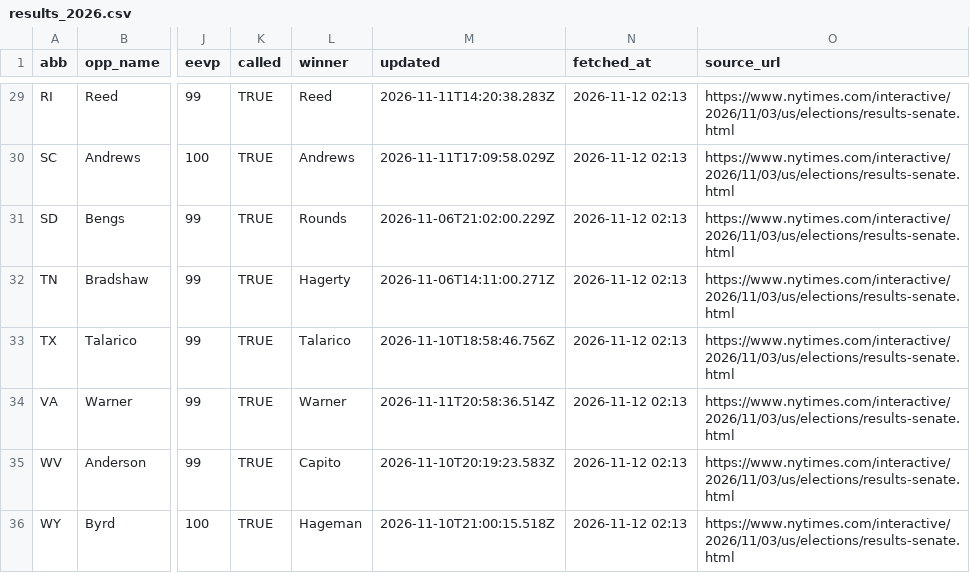
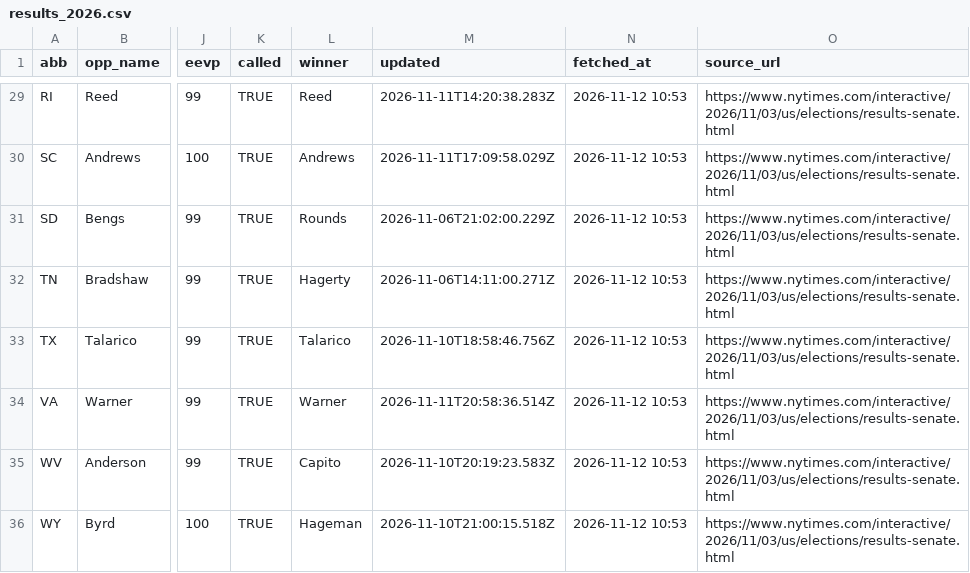
Before and after one commit to KeepTheOutliers/margin-of-error, a CSV file: data/results_2026.csv, drawn as a sheet; only a part is shown, gaps mark what is left out; the diff covers the shown part only; the diff names each change by its address in the sheet, - before the commit and + after, or states it on an @@ line.

```diff
--- a/data/results_2026.csv
+++ b/data/results_2026.csv
-N29:N36 (fetched_at): 2026-11-12 02:13
+N29:N36 (fetched_at): 2026-11-12 10:53
```
Also changed, not shown: 35 edited cells elsewhere in this file.
